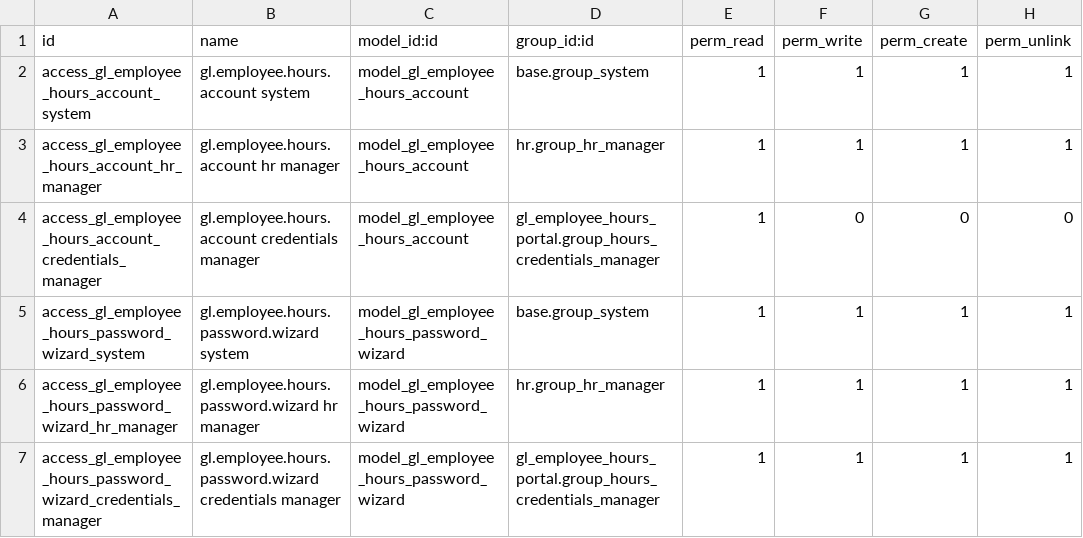
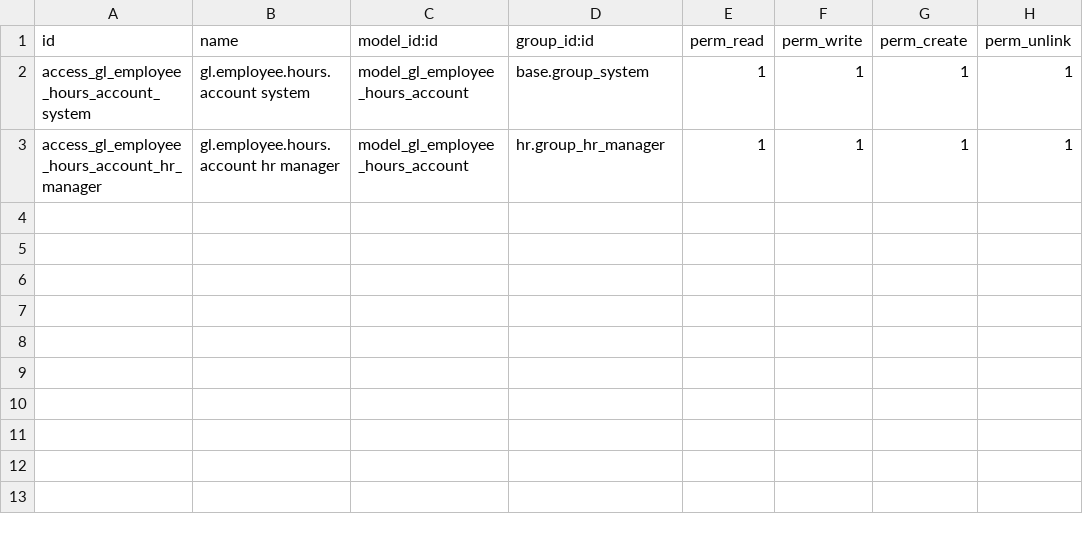
Before and after one commit to GroundliftMediaGmbH/odoo, a CSV file: gl_employee_hours_portal/security/ir.model.access.csv, drawn as a sheet.

```diff
--- a/gl_employee_hours_portal/security/ir.model.access.csv
+++ b/gl_employee_hours_portal/security/ir.model.access.csv
@@ -3,5 +3 @@ access_gl_employee_hours_account_system,gl.employee.hours.account system,model_g
 access_gl_employee_hours_account_hr_manager,gl.employee.hours.account hr manager,model_gl_employee_hours_account,hr.group_hr_manager,1,1,1,1
-access_gl_employee_hours_account_credentials_manager,gl.employee.hours.account credentials manager,model_gl_employee_hours_account,gl_employee_hours_portal.group_hours_credentials_manager,1,0,0,0
-access_gl_employee_hours_password_wizard_system,gl.employee.hours.password.wizard system,model_gl_employee_hours_password_wizard,base.group_system,1,1,1,1
-access_gl_employee_hours_password_wizard_hr_manager,gl.employee.hours.password.wizard hr manager,model_gl_employee_hours_password_wizard,hr.group_hr_manager,1,1,1,1
-access_gl_employee_hours_password_wizard_credentials_manager,gl.employee.hours.password.wizard credentials manager,model_gl_employee_hours_password_wizard,gl_employee_hours_portal.group_hours_credentials_manager,1,1,1,1
```
Also changed, not shown: 9 other files.
